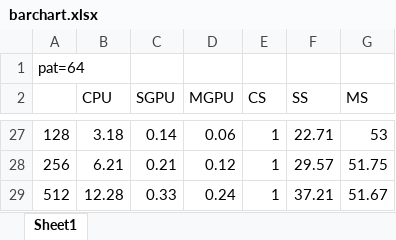
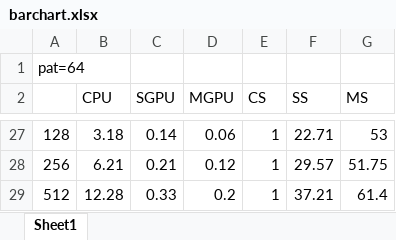
Before and after one commit to greenson/CUDA_Project, an Excel workbook: statistics/barchart.xlsx, sheet Sheet1, drawn as a sheet; only a part is shown, gaps mark what is left out; values as stored, in another font and other column widths than the file's, no borders; charts and pictures not drawn; the diff names each change by its address in the sheet, - before the commit and + after, or states it on an @@ line.

```diff
--- a/statistics/barchart.xlsx (sheet Sheet1)
+++ b/statistics/barchart.xlsx (sheet Sheet1)
-D29 (MGPU): 0.24
+D29 (MGPU): 0.2
-G29 (MS): 51.67
+G29 (MS): 61.4
```
Also changed, not shown: charts or pictures, 2 other files.
